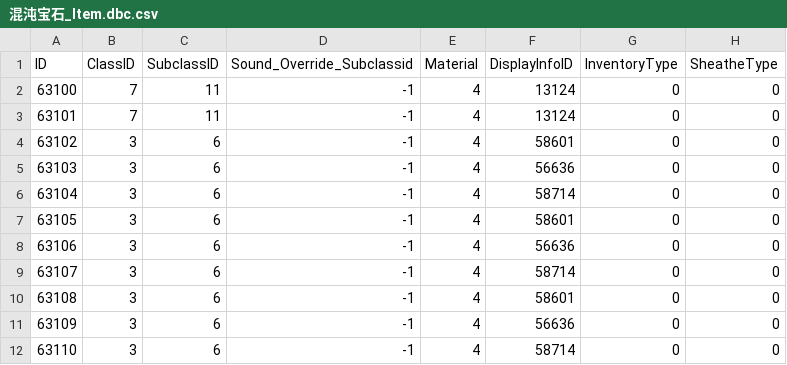
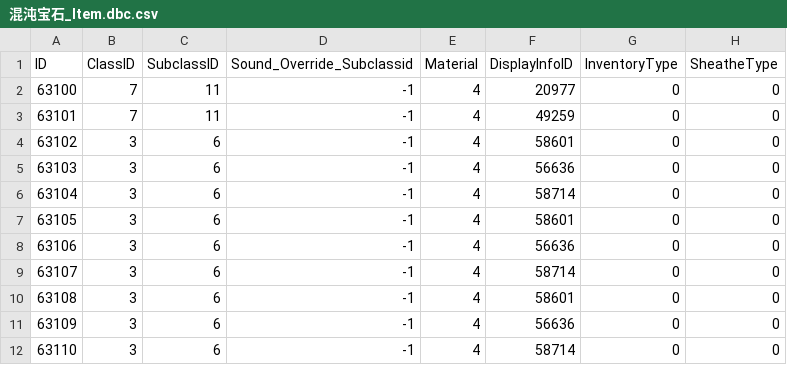
Before and after one commit to Miying1/AzerothCore-wotlk-with-NPCBots, a CSV file: outputs/自定义混沌宝石/混沌宝石_Item.dbc.csv, drawn as a sheet.

```diff
--- a/outputs/自定义混沌宝石/混沌宝石_Item.dbc.csv
+++ b/outputs/自定义混沌宝石/混沌宝石_Item.dbc.csv
@@ -1,4 +1,4 @@
 "ID","ClassID","SubclassID","Sound_Override_Subclassid","Material","DisplayInfoID","InventoryType","SheatheType"
-"63100","7","11","-1","4","13124","0","0"
-"63101","7","11","-1","4","13124","0","0"
+"63100","7","11","-1","4","20977","0","0"
+"63101","7","11","-1","4","49259","0","0"
 "63102","3","6","-1","4","58601","0","0"
```
Also changed, not shown: outputs/自定义混沌宝石/混沌宝石_Spell.dbc.csv, outputs/自定义混沌宝石/混沌宝石_SpellItemEnchantment.dbc.csv, 2 other files.
